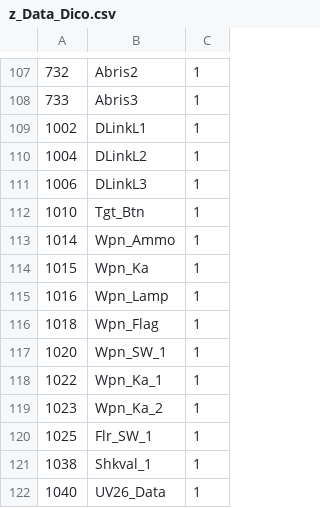
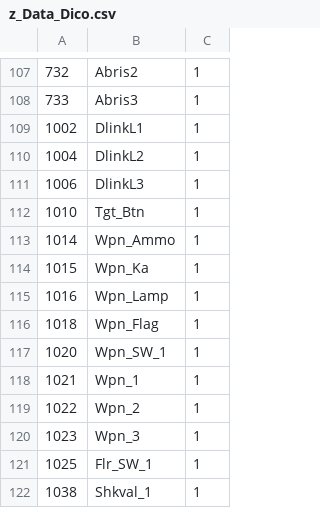
Before and after one commit to 3rd-KaTZe/Link, a CSV file: z_Data_Dico.csv, drawn as a sheet; only a part is shown, gaps mark what is left out; the shorter side is filled out with more unchanged rows.

Commit message:
Weapon Panel 2 Mi-8

```diff
--- a/z_Data_Dico.csv
+++ b/z_Data_Dico.csv
@@ -108,5 +108,5 @@
 733,Abris3,1
-1002,DLinkL1,1
-1004,DLinkL2,1
-1006,DLinkL3,1
+1002,DlinkL1,1
+1004,DlinkL2,1
+1006,DlinkL3,1
 1010,Tgt_Btn,1
@@ -117,4 +117,5 @@
 1020,Wpn_SW_1,1
-1022,Wpn_Ka_1,1
-1023,Wpn_Ka_2,1
+1021,Wpn_1,1
+1022,Wpn_2,1
+1023,Wpn_3,1
 1025,Flr_SW_1,1
```
